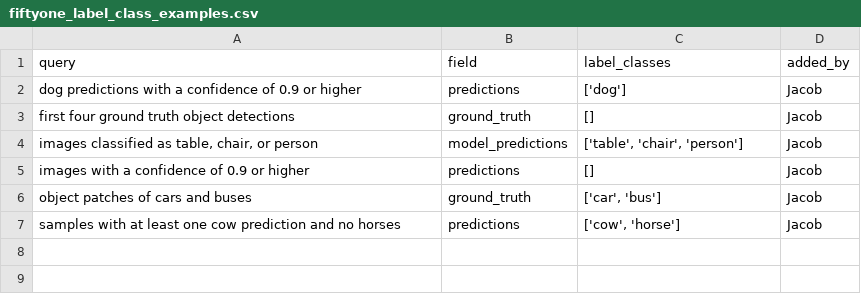
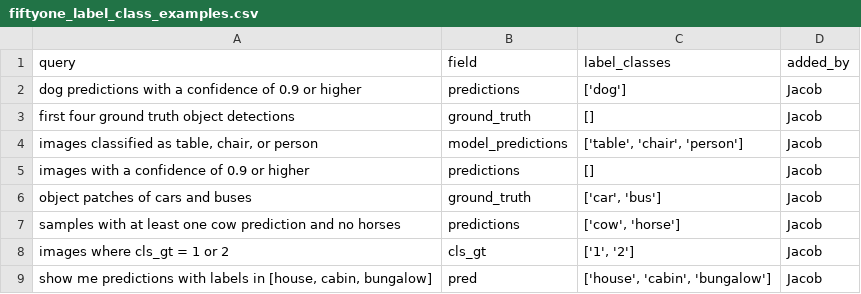
Before and after one commit to voxel51/voxelgpt, a CSV file: examples/fiftyone_label_class_examples.csv, drawn as a sheet; the diff names each change by its address in the sheet, - before the commit and + after, or states it on an @@ line.

Commit message:
more NER examples

```diff
--- a/examples/fiftyone_label_class_examples.csv
+++ b/examples/fiftyone_label_class_examples.csv
+row 8: images where cls_gt = 1 or 2 | cls_gt | ['1', '2'] | Jacob
+row 9: show me predictions with labels in [house, cabin, bungalow] | pred | ['house', 'cabin', 'bungalow'] | Jacob
```
